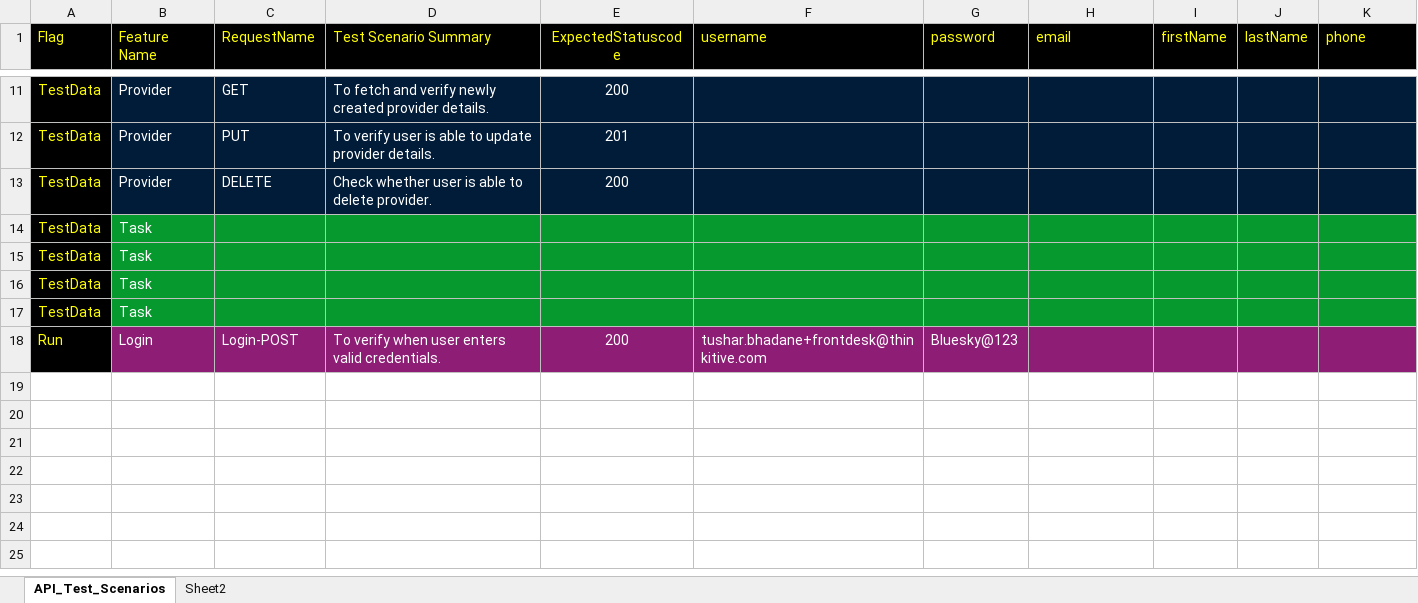
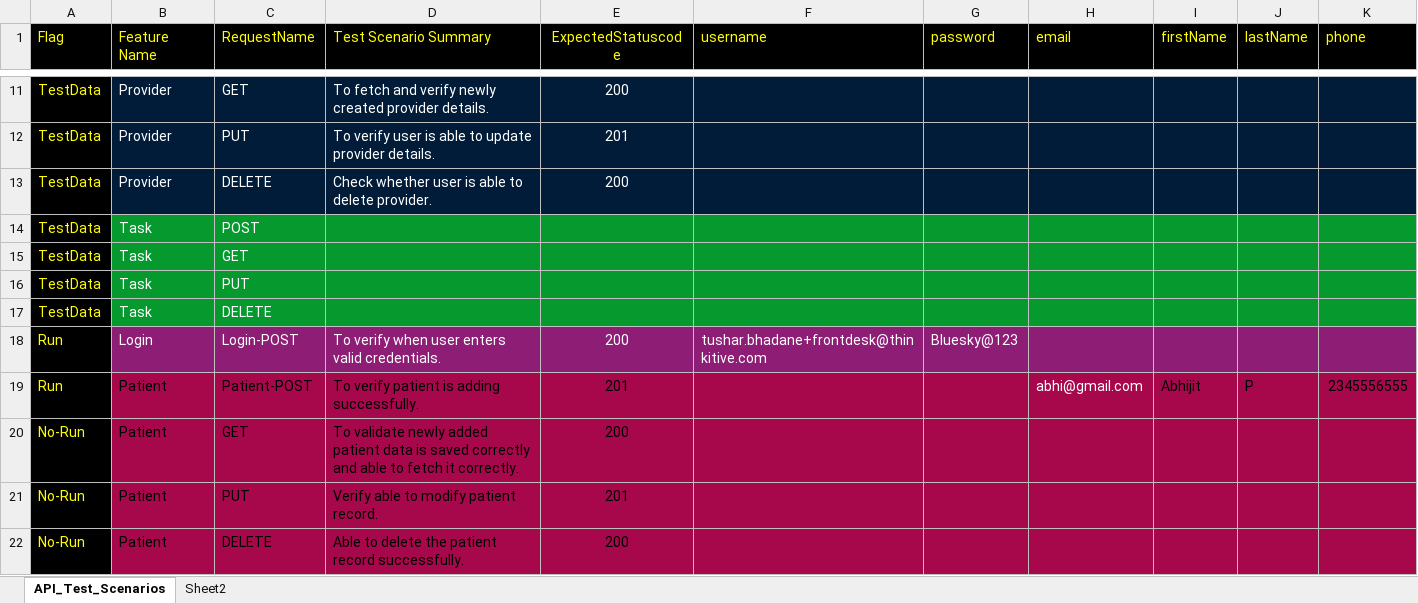
Before and after one commit to abhip09/API-Framework, an Excel workbook: InputExcelSheet/Input_parameterization123.xlsx, sheet API_Test_Scenarios, drawn as a sheet; only a part is shown, gaps mark what is left out; values as stored, in another font and other column widths than the file's, no borders; the diff names each change by its address in the sheet, - before the commit and + after, or states it on an @@ line.

```diff
--- a/InputExcelSheet/Input_parameterization123.xlsx (sheet API_Test_Scenarios)
+++ b/InputExcelSheet/Input_parameterization123.xlsx (sheet API_Test_Scenarios)
-C14 (RequestName): (empty)
+C14 (RequestName): POST
-C15 (RequestName): (empty)
+C15 (RequestName): GET
-C16 (RequestName): (empty)
+C16 (RequestName): PUT
-C17 (RequestName): (empty)
+C17 (RequestName): DELETE
+row 19: Run | Patient | Patient-POST | To verify patient is adding successfully. | 201 |  |  | abhi@gmail.com | Abhijit | P | 2345556555
+row 20: No-Run | Patient | GET | To validate newly added patient data is saved correctly and able to fetch it correctly. | 200
+row 21: No-Run | Patient | PUT | Verify able to modify patient record. | 201
+row 22: No-Run | Patient | DELETE | Able to delete the patient record successfully. | 200
```
Also changed, not shown: 4 other files.
